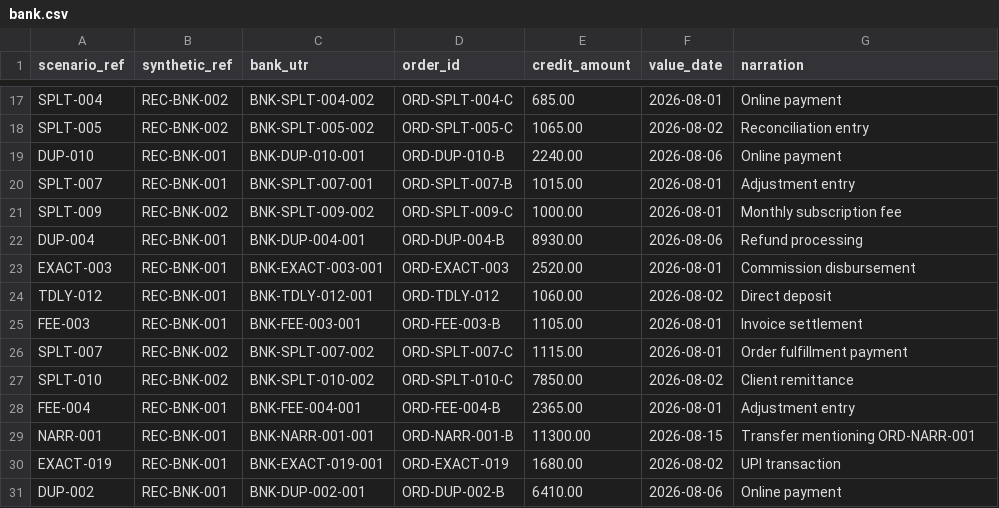
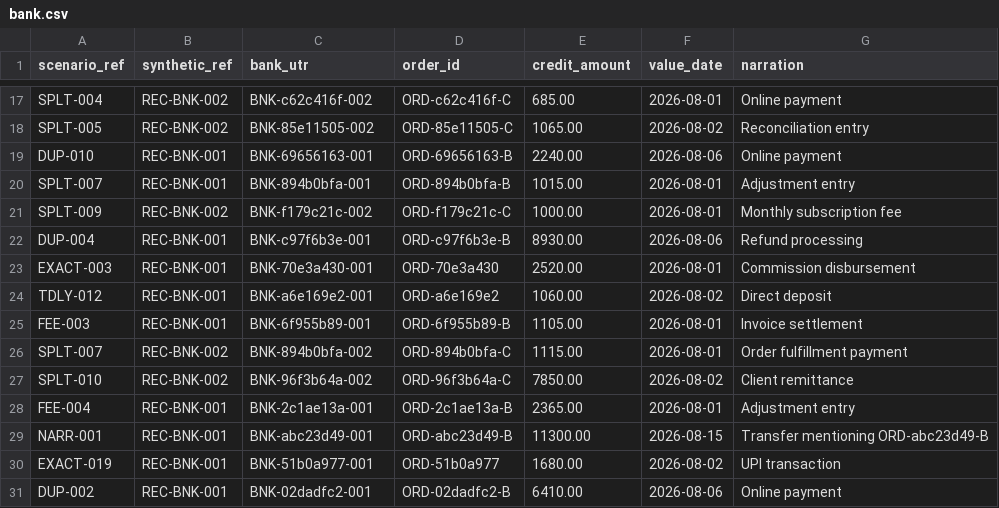
Before and after one commit to RaihanBasha7/Concord-Razorpay, a CSV file: data/bank.csv, drawn as a sheet; only a part is shown, gaps mark what is left out; the diff covers the shown part only; the diff names each change by its address in the sheet, - before the commit and + after, or states it on an @@ line.

```diff
--- a/data/bank.csv
+++ b/data/bank.csv
-C17 (bank_utr): BNK-SPLT-004-002
+C17 (bank_utr): BNK-c62c416f-002
-D17 (order_id): ORD-SPLT-004-C
+D17 (order_id): ORD-c62c416f-C
-C18 (bank_utr): BNK-SPLT-005-002
+C18 (bank_utr): BNK-85e11505-002
-D18 (order_id): ORD-SPLT-005-C
+D18 (order_id): ORD-85e11505-C
-C19 (bank_utr): BNK-DUP-010-001
+C19 (bank_utr): BNK-69656163-001
-D19 (order_id): ORD-DUP-010-B
+D19 (order_id): ORD-69656163-B
-C20 (bank_utr): BNK-SPLT-007-001
+C20 (bank_utr): BNK-894b0bfa-001
-D20 (order_id): ORD-SPLT-007-B
+D20 (order_id): ORD-894b0bfa-B
-C21 (bank_utr): BNK-SPLT-009-002
+C21 (bank_utr): BNK-f179c21c-002
-D21 (order_id): ORD-SPLT-009-C
+D21 (order_id): ORD-f179c21c-C
-C22 (bank_utr): BNK-DUP-004-001
+C22 (bank_utr): BNK-c97f6b3e-001
-D22 (order_id): ORD-DUP-004-B
+D22 (order_id): ORD-c97f6b3e-B
-C23 (bank_utr): BNK-EXACT-003-001
+C23 (bank_utr): BNK-70e3a430-001
-D23 (order_id): ORD-EXACT-003
+D23 (order_id): ORD-70e3a430
-C24 (bank_utr): BNK-TDLY-012-001
+C24 (bank_utr): BNK-a6e169e2-001
-D24 (order_id): ORD-TDLY-012
+D24 (order_id): ORD-a6e169e2
-C25 (bank_utr): BNK-FEE-003-001
+C25 (bank_utr): BNK-6f955b89-001
-D25 (order_id): ORD-FEE-003-B
+D25 (order_id): ORD-6f955b89-B
-C26 (bank_utr): BNK-SPLT-007-002
+C26 (bank_utr): BNK-894b0bfa-002
-D26 (order_id): ORD-SPLT-007-C
+D26 (order_id): ORD-894b0bfa-C
-C27 (bank_utr): BNK-SPLT-010-002
+C27 (bank_utr): BNK-96f3b64a-002
-D27 (order_id): ORD-SPLT-010-C
+D27 (order_id): ORD-96f3b64a-C
-C28 (bank_utr): BNK-FEE-004-001
+C28 (bank_utr): BNK-2c1ae13a-001
-D28 (order_id): ORD-FEE-004-B
+D28 (order_id): ORD-2c1ae13a-B
-C29 (bank_utr): BNK-NARR-001-001
+C29 (bank_utr): BNK-abc23d49-001
-D29 (order_id): ORD-NARR-001-B
+D29 (order_id): ORD-abc23d49-B
-G29 (narration): Transfer mentioning ORD-NARR-001
+G29 (narration): Transfer mentioning ORD-abc23d49-B
-C30 (bank_utr): BNK-EXACT-019-001
+C30 (bank_utr): BNK-51b0a977-001
-D30 (order_id): ORD-EXACT-019
+D30 (order_id): ORD-51b0a977
-C31 (bank_utr): BNK-DUP-002-001
+C31 (bank_utr): BNK-02dadfc2-001
-D31 (order_id): ORD-DUP-002-B
+D31 (order_id): ORD-02dadfc2-B
```
Also changed, not shown: 135 edited cells elsewhere in this file, data/ledger.csv, data/residuals.csv, 39 other files.
